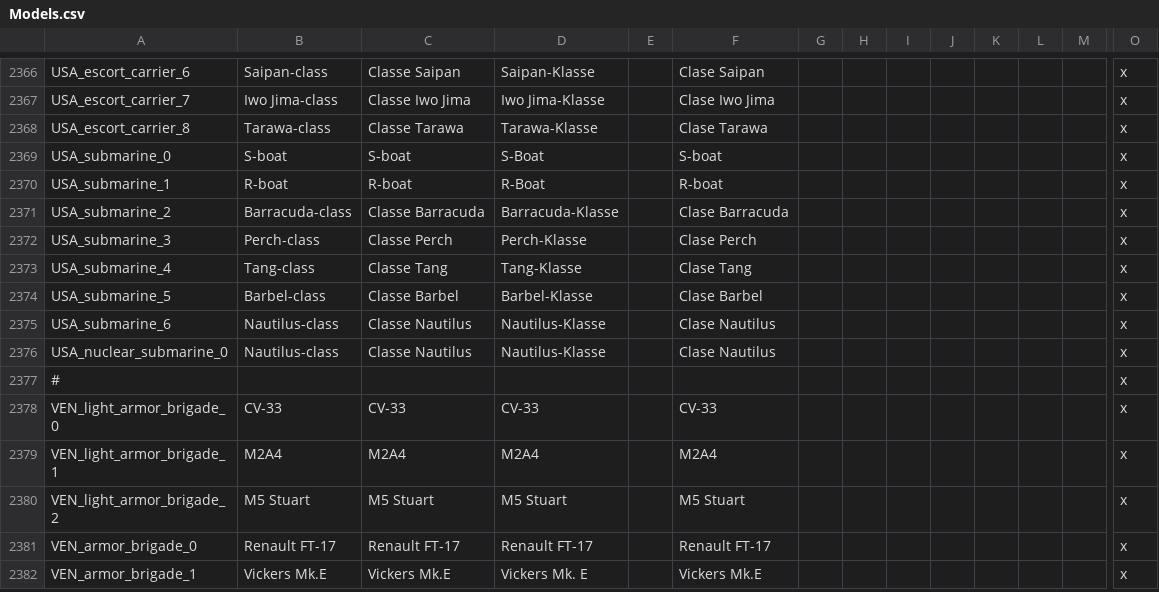
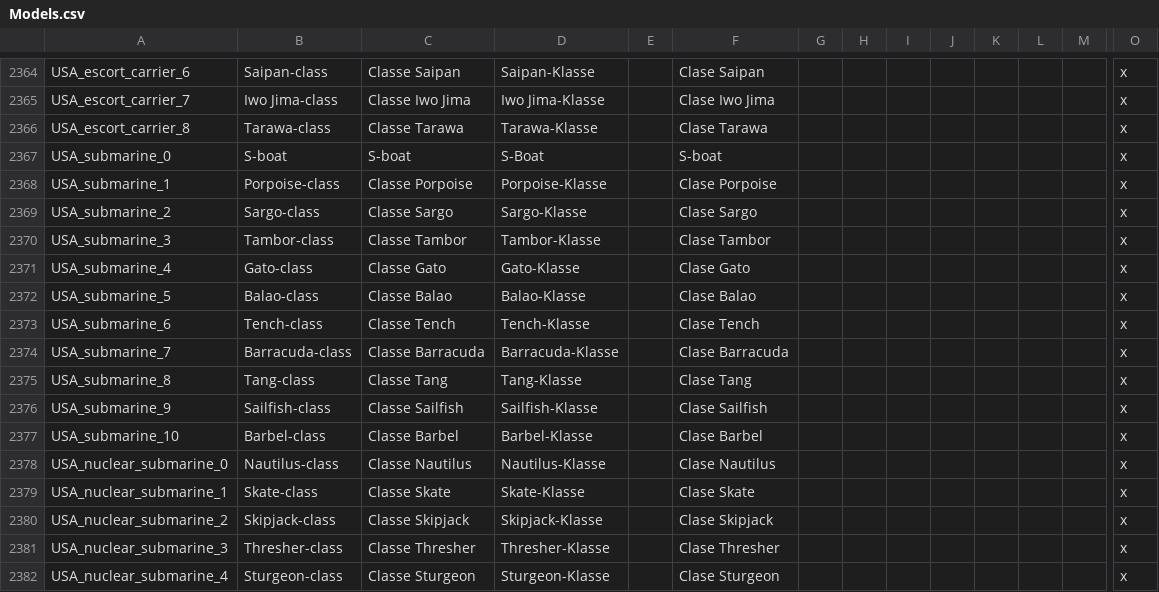
Before and after one commit to jbeard/yahoi3m, a CSV file: localisation/Models.csv, drawn as a sheet; only a part is shown, gaps mark what is left out; the shorter side is filled out with more unchanged rows; addresses are those after the commit; rows hold the shown columns only; the diff covers the shown part only; the diff names each change by its address in the sheet, - before the commit and + after, or states it on an @@ line.

Commit message:
Added historical submarine classes

```diff
--- a/localisation/Models.csv
+++ b/localisation/Models.csv
-B2368: R-boat
+B2368: Porpoise-class
-C2368: R-boat
+C2368: Classe Porpoise
-D2368: R-Boat
+D2368: Porpoise-Klasse
-F2368: R-boat
+F2368: Clase Porpoise
-B2369: Barracuda-class
+B2369: Sargo-class
-C2369: Classe Barracuda
+C2369: Classe Sargo
-D2369: Barracuda-Klasse
+D2369: Sargo-Klasse
-F2369: Clase Barracuda
+F2369: Clase Sargo
-B2370: Perch-class
+B2370: Tambor-class
-C2370: Classe Perch
+C2370: Classe Tambor
-D2370: Perch-Klasse
+D2370: Tambor-Klasse
-F2370: Clase Perch
+F2370: Clase Tambor
-B2371: Tang-class
+B2371: Gato-class
-C2371: Classe Tang
+C2371: Classe Gato
-D2371: Tang-Klasse
+D2371: Gato-Klasse
-F2371: Clase Tang
+F2371: Clase Gato
-B2372: Barbel-class
+B2372: Balao-class
-C2372: Classe Barbel
+C2372: Classe Balao
-D2372: Barbel-Klasse
+D2372: Balao-Klasse
-F2372: Clase Barbel
+F2372: Clase Balao
-B2373: Nautilus-class
+B2373: Tench-class
-C2373: Classe Nautilus
+C2373: Classe Tench
-D2373: Nautilus-Klasse
+D2373: Tench-Klasse
-F2373: Clase Nautilus
+F2373: Clase Tench
+row 2374: USA_submarine_7 | Barracuda-class | Classe Barracuda | Barracuda-Klasse |  | Clase Barracuda |  |  |  |  |  |  |  | x
+row 2375: USA_submarine_8 | Tang-class | Classe Tang | Tang-Klasse |  | Clase Tang |  |  |  |  |  |  |  | x
+row 2376: USA_submarine_9 | Sailfish-class | Classe Sailfish | Sailfish-Klasse |  | Clase Sailfish |  |  |  |  |  |  |  | x
+row 2377: USA_submarine_10 | Barbel-class | Classe Barbel | Barbel-Klasse |  | Clase Barbel |  |  |  |  |  |  |  | x
+row 2379: USA_nuclear_submarine_1 | Skate-class | Classe Skate | Skate-Klasse |  | Clase Skate |  |  |  |  |  |  |  | x
+row 2380: USA_nuclear_submarine_2 | Skipjack-class | Classe Skipjack | Skipjack-Klasse |  | Clase Skipjack |  |  |  |  |  |  |  | x
+row 2381: USA_nuclear_submarine_3 | Thresher-class | Classe Thresher | Thresher-Klasse |  | Clase Thresher |  |  |  |  |  |  |  | x
+row 2382: USA_nuclear_submarine_4 | Sturgeon-class | Classe Sturgeon | Sturgeon-Klasse |  | Clase Sturgeon |  |  |  |  |  |  |  | x
```
Also changed, not shown: 2 added rows and 2 removed rows elsewhere in this file.
